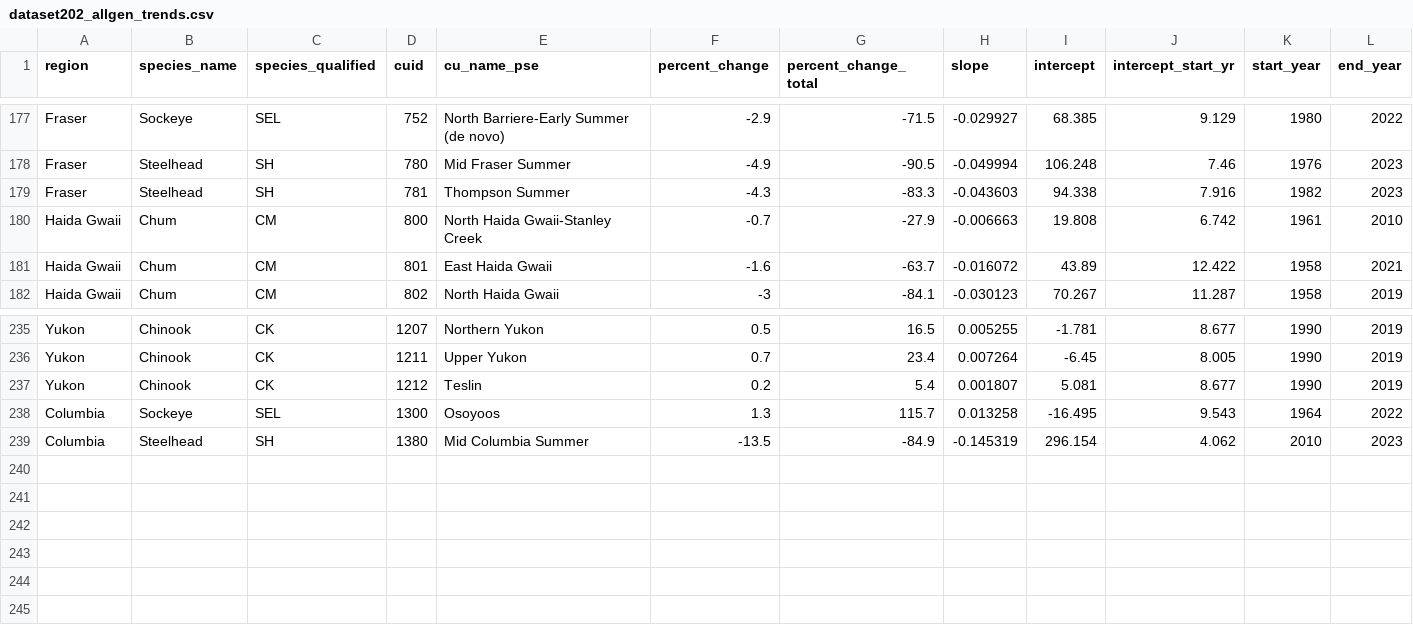
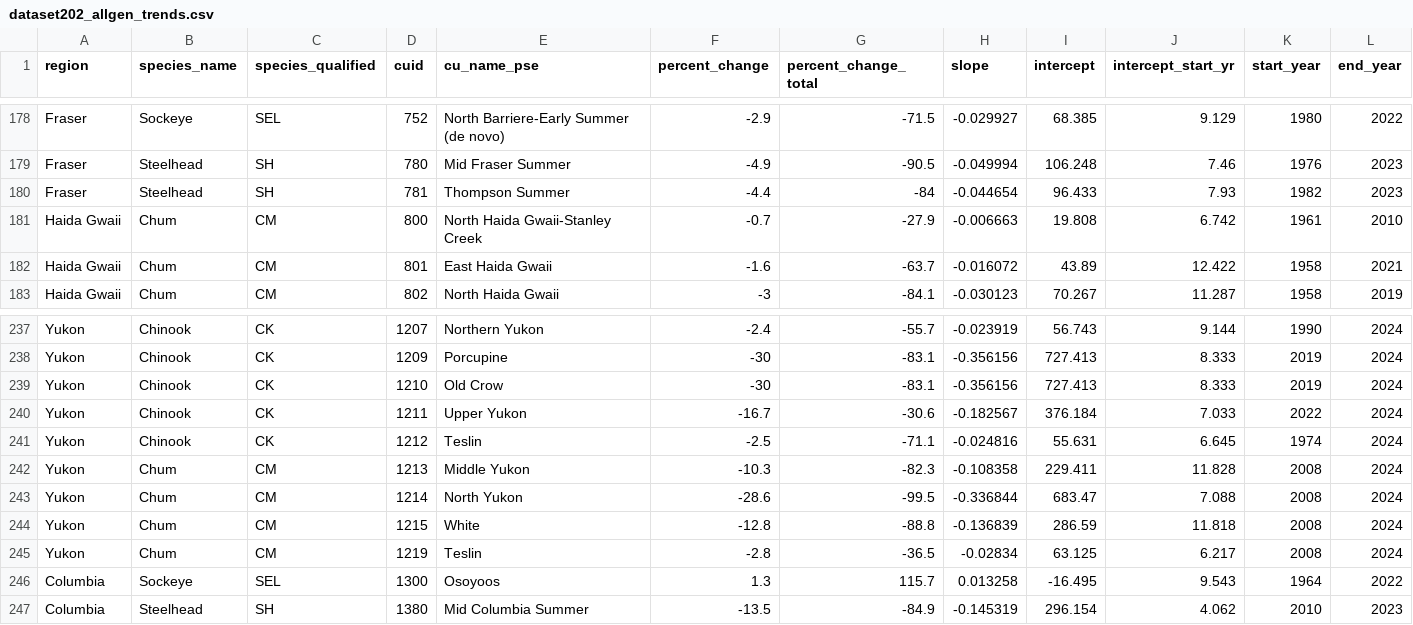
Before and after one commit to salmonwatersheds/population-indicators, a CSV file: trends/output/dataset202_allgen_trends.csv, drawn as a sheet; only a part is shown, gaps mark what is left out; the diff covers the shown part only.

```diff
--- a/trends/output/dataset202_allgen_trends.csv
+++ b/trends/output/dataset202_allgen_trends.csv
@@ -178,3 +179,3 @@
 "Fraser","Steelhead","SH",780,"Mid Fraser Summer",-4.9,-90.5,-0.049994,106.248,7.46,1976,2023
-"Fraser","Steelhead","SH",781,"Thompson Summer",-4.3,-83.3,-0.043603,94.338,7.916,1982,2023
+"Fraser","Steelhead","SH",781,"Thompson Summer",-4.4,-84,-0.044654,96.433,7.93,1982,2023
 "Haida Gwaii","Chum","CM",800,"North Haida Gwaii-Stanley Creek",-0.7,-27.9,-0.006663,19.808,6.742,1961,2010
@@ -235,4 +237,10 @@
-"Yukon","Chinook","CK",1207,"Northern Yukon",0.5,16.5,0.005255,-1.781,8.677,1990,2019
-"Yukon","Chinook","CK",1211,"Upper Yukon",0.7,23.4,0.007264,-6.45,8.005,1990,2019
-"Yukon","Chinook","CK",1212,"Teslin",0.2,5.4,0.001807,5.081,8.677,1990,2019
+"Yukon","Chinook","CK",1207,"Northern Yukon",-2.4,-55.7,-0.023919,56.743,9.144,1990,2024
+"Yukon","Chinook","CK",1209,"Porcupine",-30,-83.1,-0.356156,727.413,8.333,2019,2024
+"Yukon","Chinook","CK",1210,"Old Crow",-30,-83.1,-0.356156,727.413,8.333,2019,2024
+"Yukon","Chinook","CK",1211,"Upper Yukon",-16.7,-30.6,-0.182567,376.184,7.033,2022,2024
+"Yukon","Chinook","CK",1212,"Teslin",-2.5,-71.1,-0.024816,55.631,6.645,1974,2024
+"Yukon","Chum","CM",1213,"Middle Yukon",-10.3,-82.3,-0.108358,229.411,11.828,2008,2024
+"Yukon","Chum","CM",1214,"North Yukon",-28.6,-99.5,-0.336844,683.47,7.088,2008,2024
+"Yukon","Chum","CM",1215,"White",-12.8,-88.8,-0.136839,286.59,11.818,2008,2024
+"Yukon","Chum","CM",1219,"Teslin",-2.8,-36.5,-0.02834,63.125,6.217,2008,2024
 "Columbia","Sockeye","SEL",1300,"Osoyoos",1.3,115.7,0.013258,-16.495,9.543,1964,2022
```
Also changed, not shown: 2 added rows and 64 edited cells elsewhere in this file, trends/output/dataset391_threegen_trends.csv, 2 other files.
